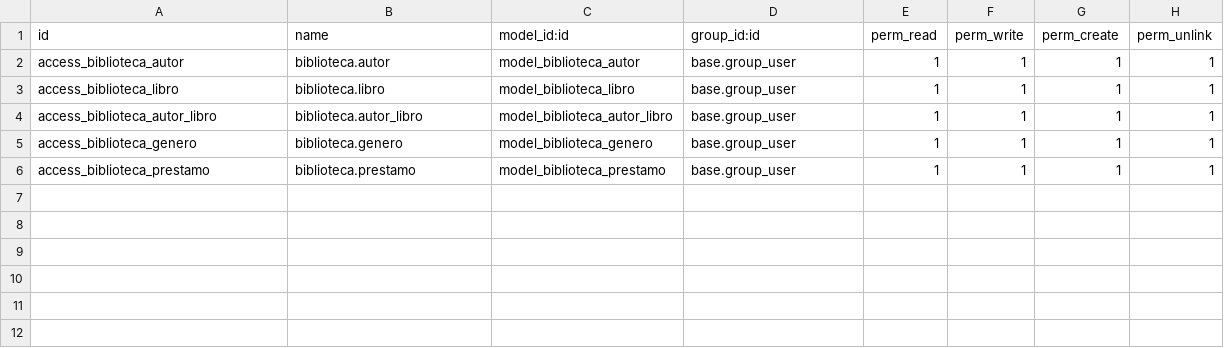
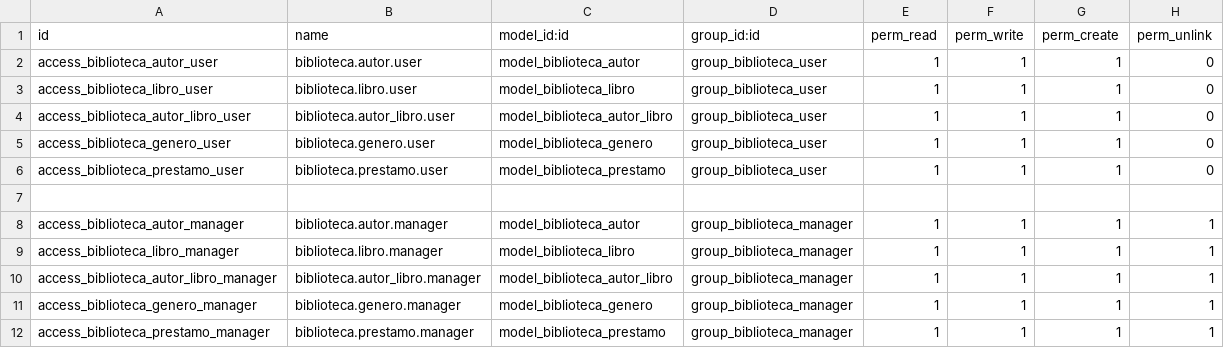
Before and after one commit to rafaelgor-1978/biblioteca-odoo16, a CSV file: security/ir.model.access.csv, drawn as a sheet.

Commit message:
establecer permisos para usuario manager y user

```diff
--- a/security/ir.model.access.csv
+++ b/security/ir.model.access.csv
@@ -1,6 +1,12 @@
 id,name,model_id:id,group_id:id,perm_read,perm_write,perm_create,perm_unlink
-access_biblioteca_autor,biblioteca.autor,model_biblioteca_autor,base.group_user,1,1,1,1
-access_biblioteca_libro,biblioteca.libro,model_biblioteca_libro,base.group_user,1,1,1,1
-access_biblioteca_autor_libro,biblioteca.autor_libro,model_biblioteca_autor_libro,base.group_user,1,1,1,1
-access_biblioteca_genero,biblioteca.genero,model_biblioteca_genero,base.group_user,1,1,1,1
-access_biblioteca_prestamo,biblioteca.prestamo,model_biblioteca_prestamo,base.group_user,1,1,1,1
+access_biblioteca_autor_user,biblioteca.autor.user,model_biblioteca_autor,group_biblioteca_user,1,1,1,0
+access_biblioteca_libro_user,biblioteca.libro.user,model_biblioteca_libro,group_biblioteca_user,1,1,1,0
+access_biblioteca_autor_libro_user,biblioteca.autor_libro.user,model_biblioteca_autor_libro,group_biblioteca_user,1,1,1,0
+access_biblioteca_genero_user,biblioteca.genero.user,model_biblioteca_genero,group_biblioteca_user,1,1,1,0
+access_biblioteca_prestamo_user,biblioteca.prestamo.user,model_biblioteca_prestamo,group_biblioteca_user,1,1,1,0
+
+access_biblioteca_autor_manager,biblioteca.autor.manager,model_biblioteca_autor,group_biblioteca_manager,1,1,1,1
+access_biblioteca_libro_manager,biblioteca.libro.manager,model_biblioteca_libro,group_biblioteca_manager,1,1,1,1
+access_biblioteca_autor_libro_manager,biblioteca.autor_libro.manager,model_biblioteca_autor_libro,group_biblioteca_manager,1,1,1,1
+access_biblioteca_genero_manager,biblioteca.genero.manager,model_biblioteca_genero,group_biblioteca_manager,1,1,1,1
+access_biblioteca_prestamo_manager,biblioteca.prestamo.manager,model_biblioteca_prestamo,group_biblioteca_manager,1,1,1,1
```
Also changed, not shown: 2 other files.
